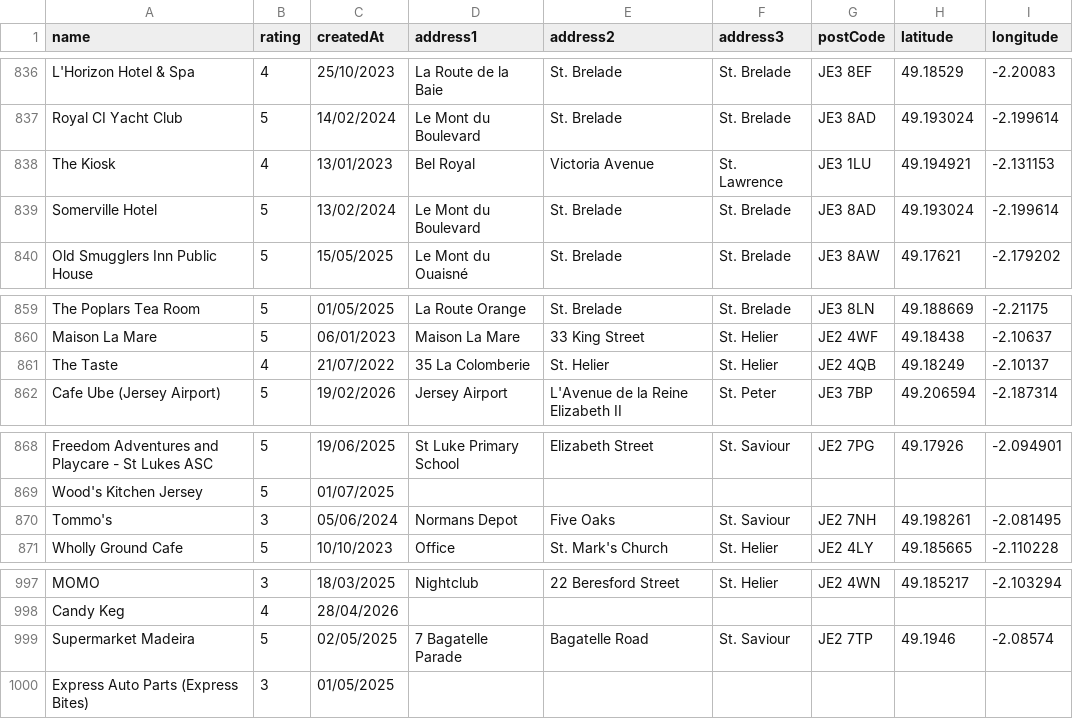
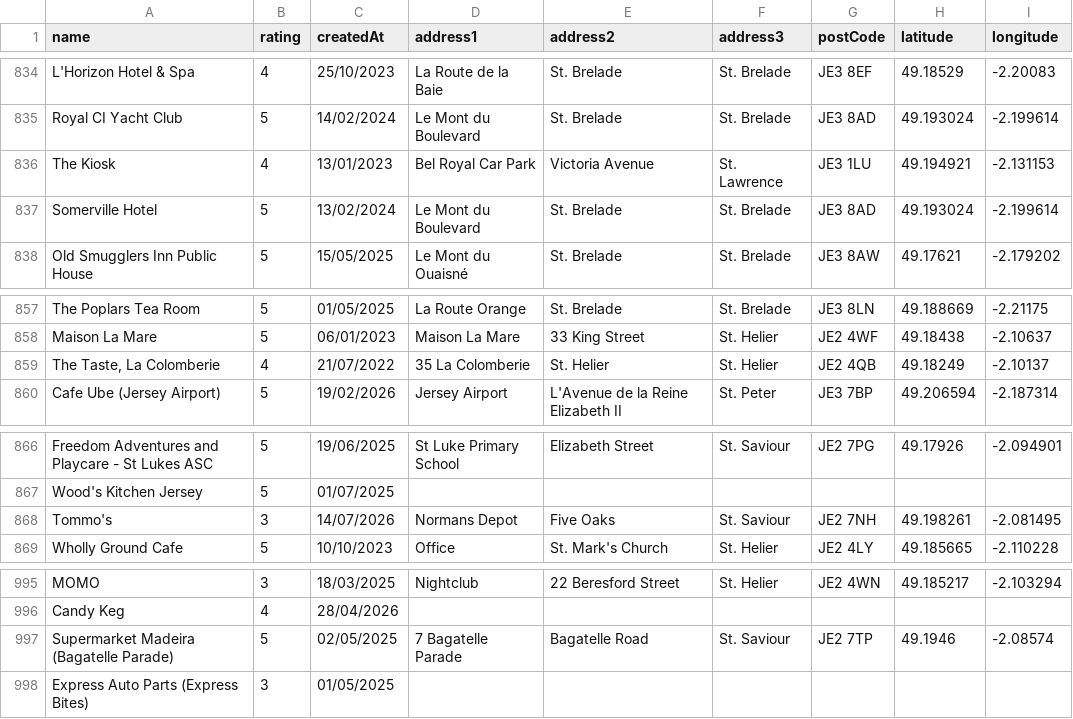
Before and after one commit to glitchjsy/opendata-downloads, a CSV file: data/eatsafe/eatsafe.csv, drawn as a sheet; only a part is shown, gaps mark what is left out; the diff covers the shown part only.

```diff
--- a/data/eatsafe/eatsafe.csv
+++ b/data/eatsafe/eatsafe.csv
@@ -837,3 +835,3 @@ L'Horizon Hotel & Spa,4,25/10/2023,La Route de la Baie,St. Brelade,St. Brelade,J
 Royal CI Yacht Club,5,14/02/2024,Le Mont du Boulevard,St. Brelade,St. Brelade,JE3 8AD,49.193024,-2.199614
-The Kiosk,4,13/01/2023,Bel Royal,Victoria Avenue,St. Lawrence,JE3 1LU,49.194921,-2.131153
+The Kiosk,4,13/01/2023,Bel Royal Car Park,Victoria Avenue,St. Lawrence,JE3 1LU,49.194921,-2.131153
 Somerville Hotel,5,13/02/2024,Le Mont du Boulevard,St. Brelade,St. Brelade,JE3 8AD,49.193024,-2.199614
@@ -860,3 +858,3 @@ The Poplars Tea Room,5,01/05/2025,La Route Orange,St. Brelade,St. Brelade,JE3 8L
 Maison La Mare,5,06/01/2023,Maison La Mare,33 King Street,St. Helier,JE2 4WF,49.18438,-2.10637
-The Taste,4,21/07/2022,35 La Colomberie,St. Helier,St. Helier,JE2 4QB,49.18249,-2.10137
+"The Taste, La Colomberie",4,21/07/2022,35 La Colomberie,St. Helier,St. Helier,JE2 4QB,49.18249,-2.10137
 Cafe Ube (Jersey Airport),5,19/02/2026,Jersey Airport,L'Avenue de la Reine Elizabeth II,St. Peter,JE3 7BP,49.206594,-2.187314
@@ -869,3 +867,3 @@ Freedom Adventures and Playcare - St Lukes ASC,5,19/06/2025,St Luke Primary Scho
 Wood's Kitchen Jersey,5,01/07/2025,,,,,,
-Tommo's,3,05/06/2024,Normans Depot,Five Oaks,St. Saviour,JE2 7NH,49.198261,-2.081495
+Tommo's,3,14/07/2026,Normans Depot,Five Oaks,St. Saviour,JE2 7NH,49.198261,-2.081495
 Wholly Ground Cafe,5,10/10/2023,Office,St. Mark's Church,St. Helier,JE2 4LY,49.185665,-2.110228
@@ -998,3 +996,3 @@ MOMO,3,18/03/2025,Nightclub,22  Beresford Street,St. Helier,JE2 4WN,49.185217,-2
 Candy Keg,4,28/04/2026,,,,,,
-Supermarket Madeira,5,02/05/2025,7 Bagatelle Parade,Bagatelle Road,St. Saviour,JE2 7TP,49.1946,-2.08574
+Supermarket Madeira (Bagatelle Parade),5,02/05/2025,7 Bagatelle Parade,Bagatelle Road,St. Saviour,JE2 7TP,49.1946,-2.08574
 Express Auto Parts (Express Bites),3,01/05/2025,,,,,,
```
Also changed, not shown: 2 added rows, 4 removed rows and 26 edited cells elsewhere in this file, 6 other files.
